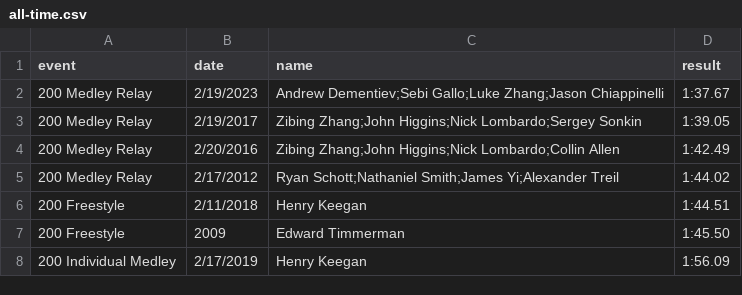
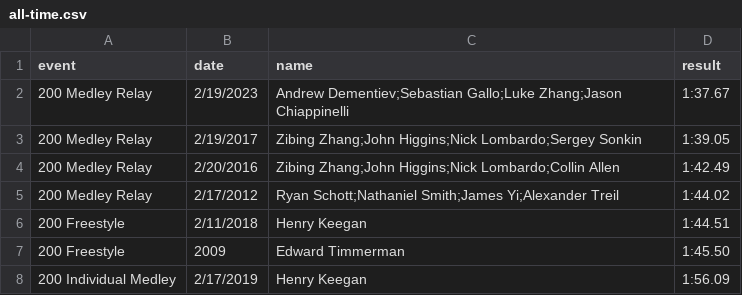
Before and after one commit to needhamswive/needhamswive.github.io, a CSV file: _data/high-school/boys/records/all-time.csv, drawn as a sheet; only a part is shown.

Commit message:
Use full name

```diff
--- a/_data/high-school/boys/records/all-time.csv
+++ b/_data/high-school/boys/records/all-time.csv
@@ -1,3 +1,3 @@
 event,date,name,result
-200 Medley Relay,2/19/2023,Andrew Dementiev;Sebi Gallo;Luke Zhang;Jason Chiappinelli,1:37.67
+200 Medley Relay,2/19/2023,Andrew Dementiev;Sebastian Gallo;Luke Zhang;Jason Chiappinelli,1:37.67
 200 Medley Relay,2/19/2017,Zibing Zhang;John Higgins;Nick Lombardo;Sergey Sonkin,1:39.05
```
Also changed, not shown: _data/high-school/boys/academic-all-americans.tsv, 1 other file.
